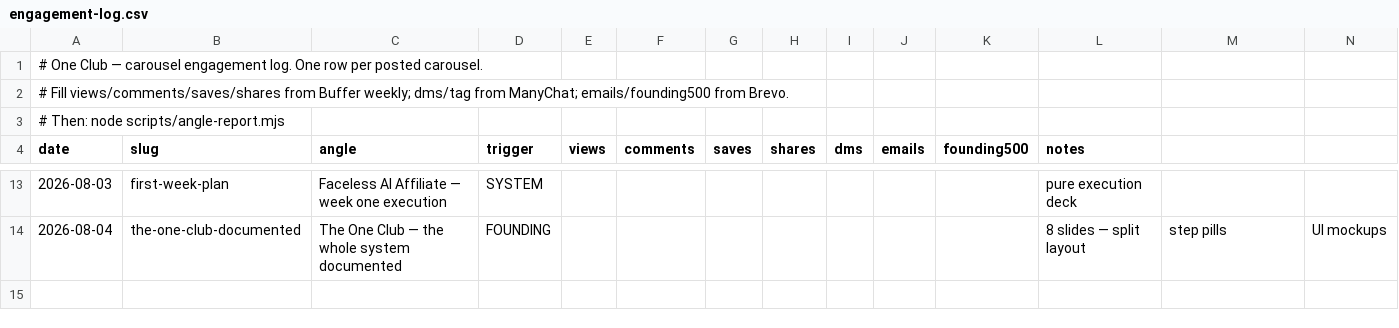
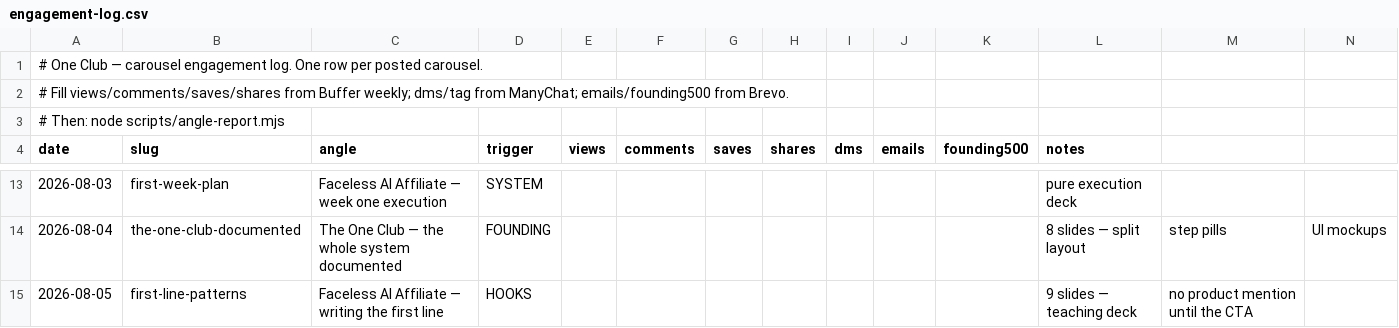
Before and after one commit to theoneclub/oneclub-creator-suite, a CSV file: oneclub-carousel-studio/automation/engagement-log.csv, drawn as a sheet; only a part is shown, gaps mark what is left out; the diff names each change by its address in the sheet, - before the commit and + after, or states it on an @@ line.

```diff
--- a/oneclub-carousel-studio/automation/engagement-log.csv
+++ b/oneclub-carousel-studio/automation/engagement-log.csv
+row 15: 2026-08-05 | first-line-patterns | Faceless AI Affiliate — writing the first line | HOOKS |  |  |  |  |  |  |  | 9 slides — teaching deck | no product mention until the CTA
```
Also changed, not shown: 10 other files.
